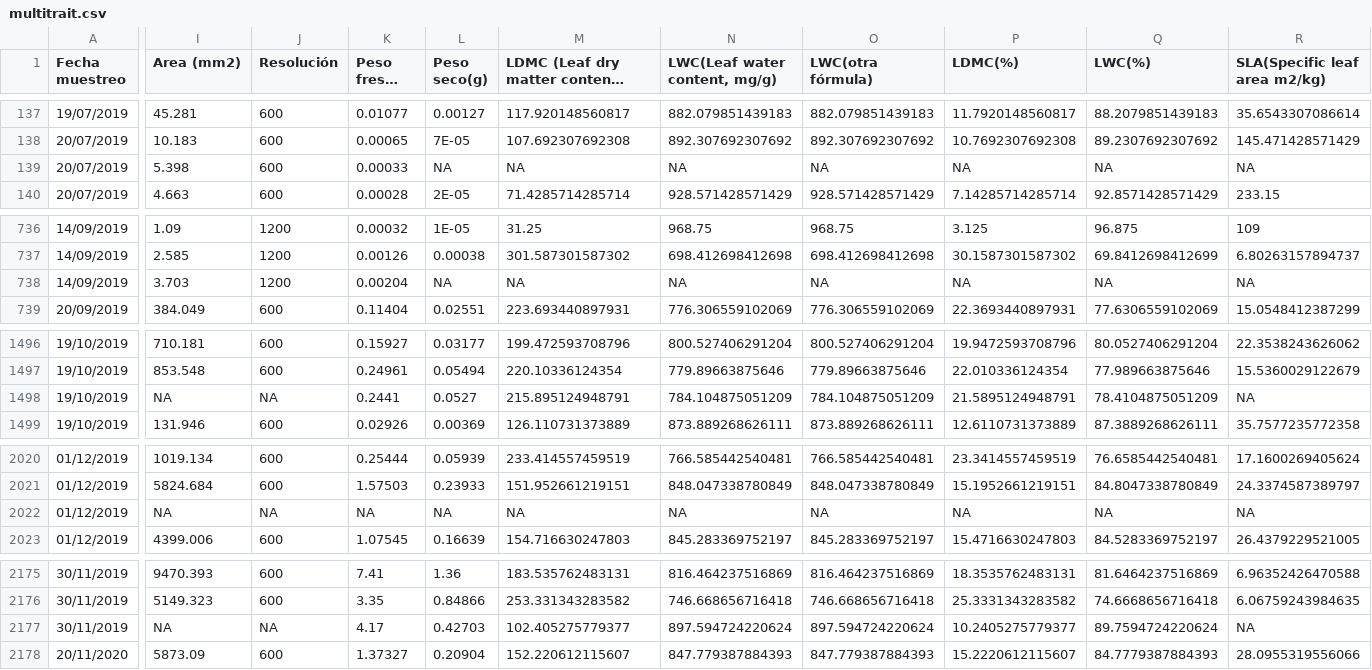
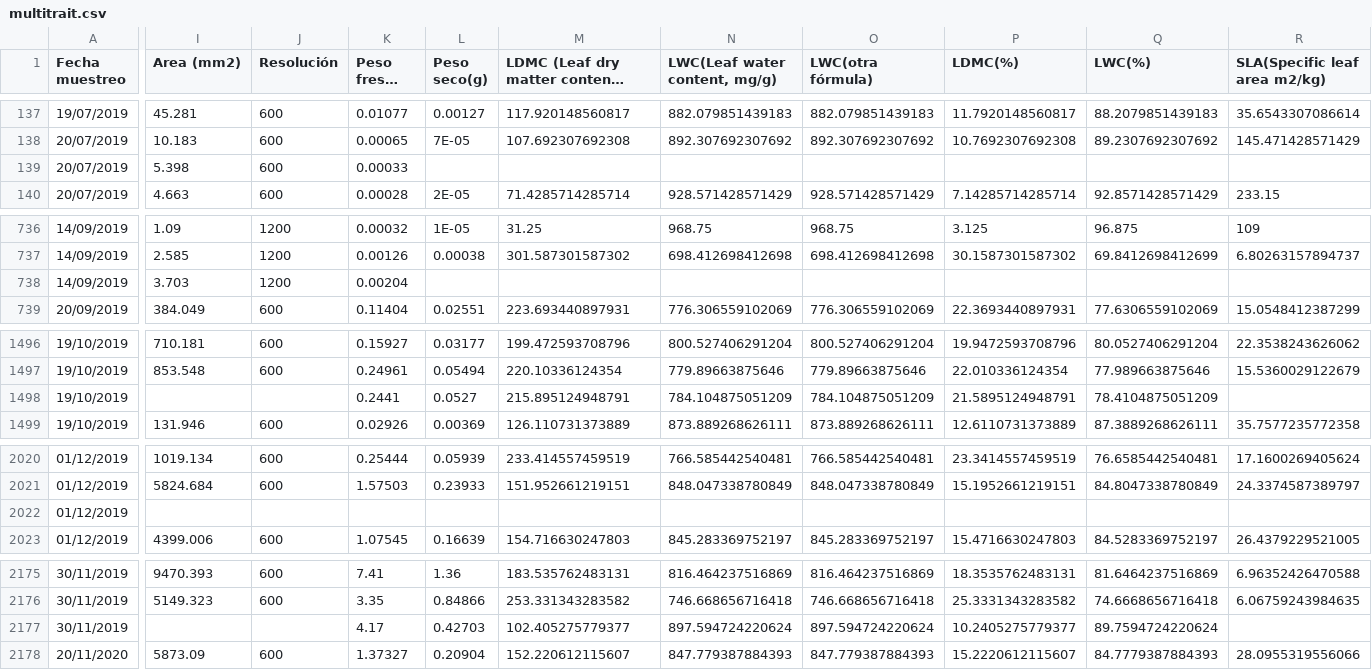
Before and after one commit to melian009/Cometa, a CSV file: data/multitrait.csv, drawn as a sheet; only a part is shown, gaps mark what is left out; long unchanged cells end in …; the diff covers the shown part only; the diff names each change by its address in the sheet, - before the commit and + after, or states it on an @@ line.

```diff
--- a/data/multitrait.csv
+++ b/data/multitrait.csv
-L139 (Peso seco(g)): NA
+L139 (Peso seco(g)): (empty)
-M139: NA
+M139: (empty)
-N139 (LWC(Leaf water content, mg/g)): NA
+N139 (LWC(Leaf water content, mg/g)): (empty)
-O139 (LWC(otra fórmula)): NA
+O139 (LWC(otra fórmula)): (empty)
-P139 (LDMC(%)): NA
+P139 (LDMC(%)): (empty)
-Q139 (LWC(%)): NA
+Q139 (LWC(%)): (empty)
-R139 (SLA(Specific leaf area m2/kg)): NA
+R139 (SLA(Specific leaf area m2/kg)): (empty)
-L738 (Peso seco(g)): NA
+L738 (Peso seco(g)): (empty)
-M738: NA
+M738: (empty)
-N738 (LWC(Leaf water content, mg/g)): NA
+N738 (LWC(Leaf water content, mg/g)): (empty)
-O738 (LWC(otra fórmula)): NA
+O738 (LWC(otra fórmula)): (empty)
-P738 (LDMC(%)): NA
+P738 (LDMC(%)): (empty)
-Q738 (LWC(%)): NA
+Q738 (LWC(%)): (empty)
-R738 (SLA(Specific leaf area m2/kg)): NA
+R738 (SLA(Specific leaf area m2/kg)): (empty)
-I1498 (Area (mm2)): NA
+I1498 (Area (mm2)): (empty)
-J1498 (Resolución): NA
+J1498 (Resolución): (empty)
-R1498 (SLA(Specific leaf area m2/kg)): NA
+R1498 (SLA(Specific leaf area m2/kg)): (empty)
-I2022 (Area (mm2)): NA
+I2022 (Area (mm2)): (empty)
-J2022 (Resolución): NA
+J2022 (Resolución): (empty)
-K2022 (Peso fresco (g)): NA
+K2022 (Peso fresco (g)): (empty)
-L2022 (Peso seco(g)): NA
+L2022 (Peso seco(g)): (empty)
-M2022: NA
+M2022: (empty)
-N2022 (LWC(Leaf water content, mg/g)): NA
+N2022 (LWC(Leaf water content, mg/g)): (empty)
-O2022 (LWC(otra fórmula)): NA
+O2022 (LWC(otra fórmula)): (empty)
-P2022 (LDMC(%)): NA
+P2022 (LDMC(%)): (empty)
-Q2022 (LWC(%)): NA
+Q2022 (LWC(%)): (empty)
-R2022 (SLA(Specific leaf area m2/kg)): NA
+R2022 (SLA(Specific leaf area m2/kg)): (empty)
-I2177 (Area (mm2)): NA
+I2177 (Area (mm2)): (empty)
-J2177 (Resolución): NA
+J2177 (Resolución): (empty)
-R2177 (SLA(Specific leaf area m2/kg)): NA
+R2177 (SLA(Specific leaf area m2/kg)): (empty)
```
Also changed, not shown: 12 edited cells elsewhere in this file, 7 other files.
